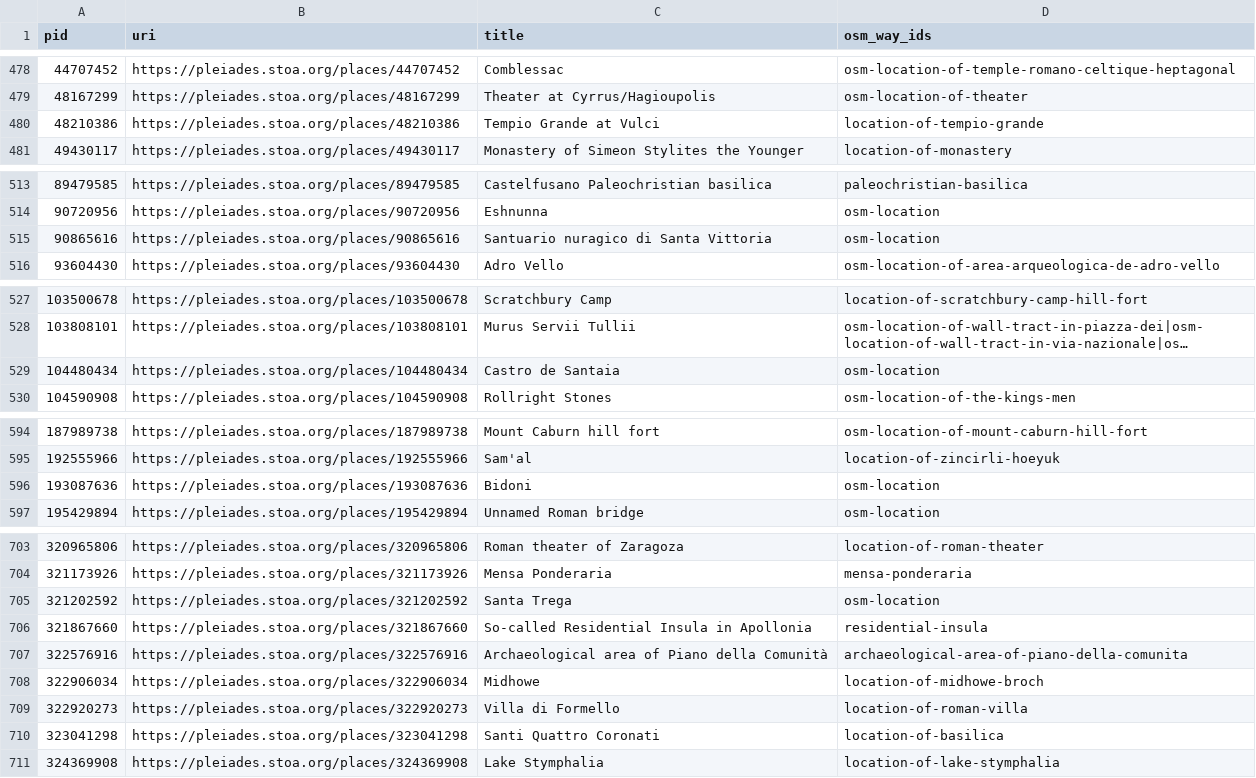
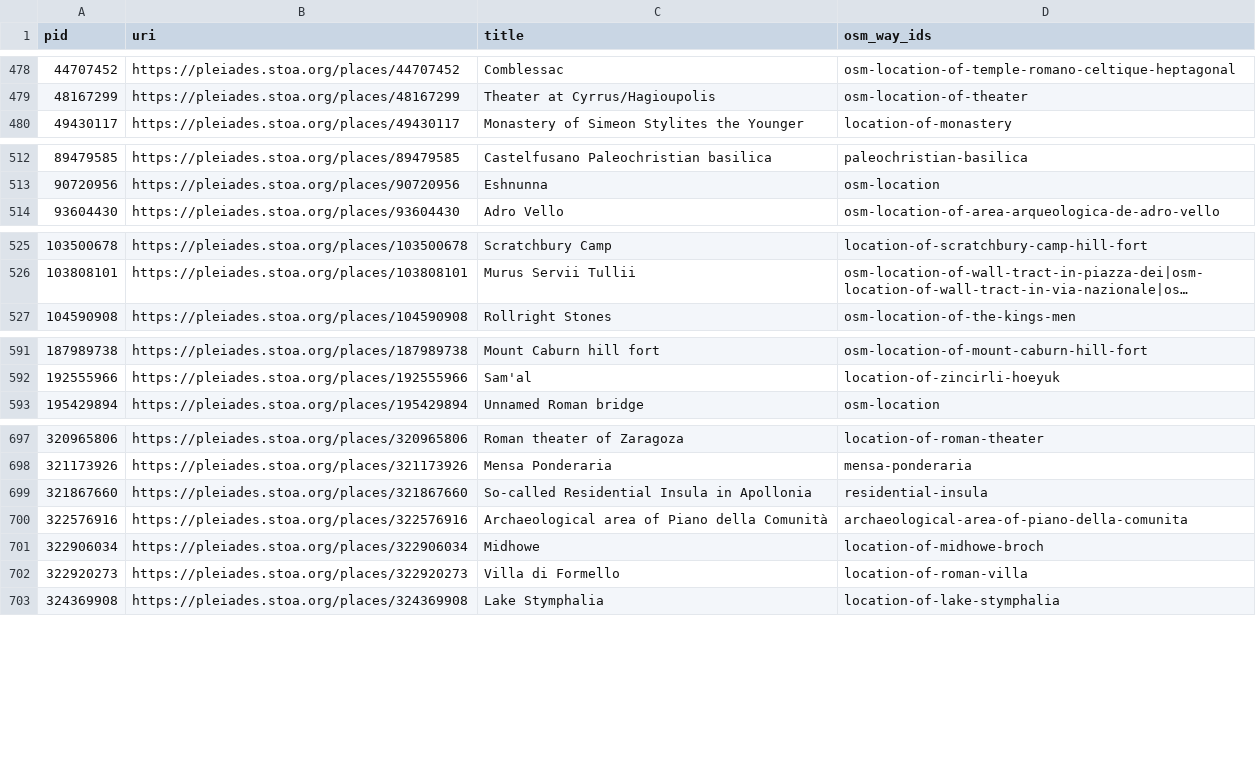
Before and after one commit to isawnyu/pleiades.datasets, a CSV file: data/data_quality/bad_osm_way.csv, drawn as a sheet; only a part is shown, gaps mark what is left out; long unchanged cells end in …; the diff covers the shown part only; the diff names each change by its address in the sheet, - before the commit and + after, or states it on an @@ line.

Commit message:
updated data quality

```diff
--- a/data/data_quality/bad_osm_way.csv
+++ b/data/data_quality/bad_osm_way.csv
-row 480: 48210386 | https://pleiades.stoa.org/places/48210386 | Tempio Grande at Vulci | location-of-tempio-grande
-row 515: 90865616 | https://pleiades.stoa.org/places/90865616 | Santuario nuragico di Santa Vittoria | osm-location
-row 529: 104480434 | https://pleiades.stoa.org/places/104480434 | Castro de Santaia | osm-location
-row 596: 193087636 | https://pleiades.stoa.org/places/193087636 | Bidoni | osm-location
-row 705: 321202592 | https://pleiades.stoa.org/places/321202592 | Santa Trega | osm-location
-row 710: 323041298 | https://pleiades.stoa.org/places/323041298 | Santi Quattro Coronati | location-of-basilica
```
Also changed, not shown: 10 removed rows elsewhere in this file, data/data_quality/bad_place_type.csv, data/data_quality/rough_not_unlocated.csv, 1 other file.
